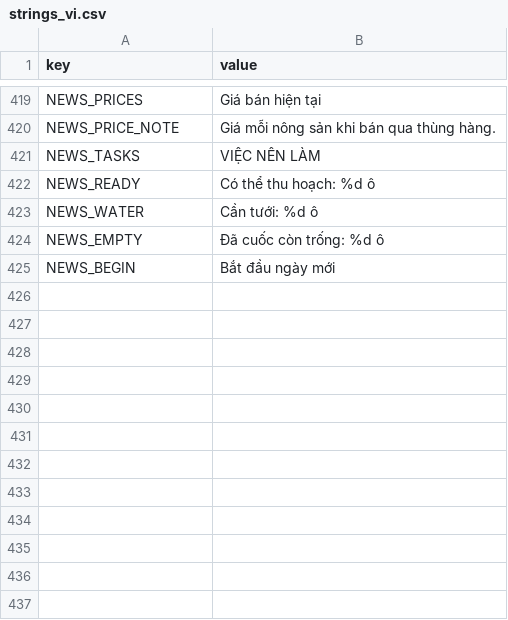
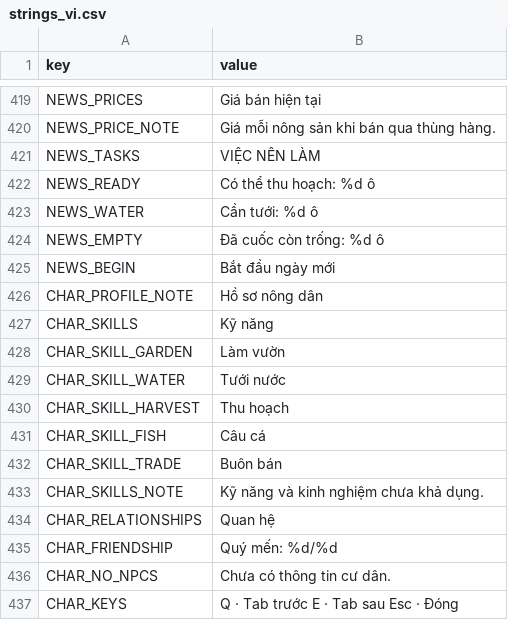
Before and after one commit to hoangarts1/nongtrai, a CSV file: localization/strings_vi.csv, drawn as a sheet; only a part is shown, gaps mark what is left out; the diff names each change by its address in the sheet, - before the commit and + after, or states it on an @@ line.

Commit message:
feat: add modular character profile and real npc relationships

```diff
--- a/localization/strings_vi.csv
+++ b/localization/strings_vi.csv
+row 426: CHAR_PROFILE_NOTE | Hồ sơ nông dân
+row 427: CHAR_SKILLS | Kỹ năng
+row 428: CHAR_SKILL_GARDEN | Làm vườn
+row 429: CHAR_SKILL_WATER | Tưới nước
+row 430: CHAR_SKILL_HARVEST | Thu hoạch
+row 431: CHAR_SKILL_FISH | Câu cá
+row 432: CHAR_SKILL_TRADE | Buôn bán
+row 433: CHAR_SKILLS_NOTE | Kỹ năng và kinh nghiệm chưa khả dụng.
+row 434: CHAR_RELATIONSHIPS | Quan hệ
+row 435: CHAR_FRIENDSHIP | Quý mến: %d/%d
+row 436: CHAR_NO_NPCS | Chưa có thông tin cư dân.
+row 437: CHAR_KEYS | Q · Tab trước E · Tab sau Esc · Đóng
```
Also changed, not shown: localization/strings_en.csv, 49 other files.
